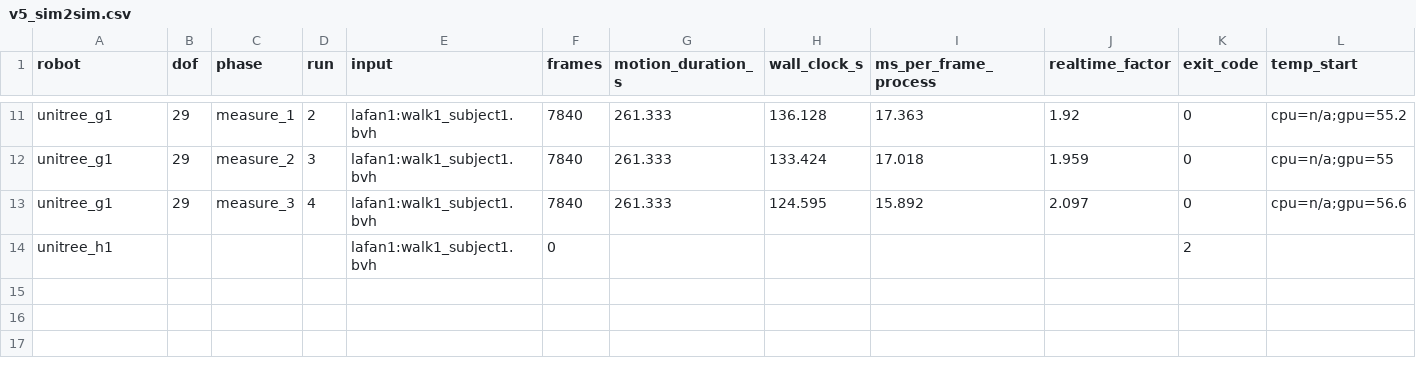
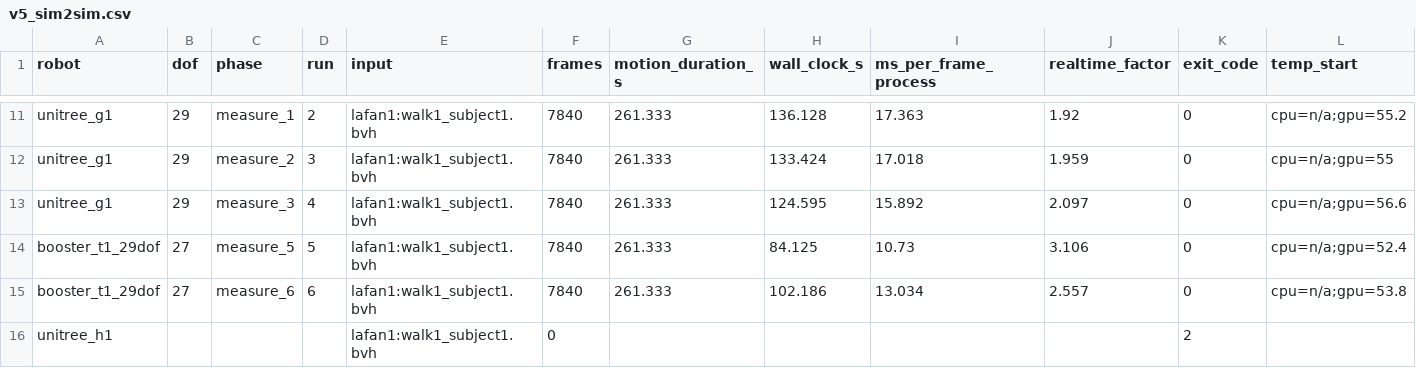
Before and after one commit to mtzwyu/GMR-Humanoid-Retargeting-Benchmark, a CSV file: results/v5_sim2sim.csv, drawn as a sheet; only a part is shown, gaps mark what is left out; rows hold the shown columns only; the diff names each change by its address in the sheet, - before the commit and + after, or states it on an @@ line.

Commit message:
fix(RV-24): chay them 2 lan cho T1_29dof (n=5, CV 11,32% van >5%), chuyen V5 sang trung vi 13,03 ms/frame, ve lai do thi median + sai so min-max

```diff
--- a/results/v5_sim2sim.csv
+++ b/results/v5_sim2sim.csv
+row 14: booster_t1_29dof | 27 | measure_5 | 5 | lafan1:walk1_subject1.bvh | 7840 | 261.333 | 84.125 | 10.73 | 3.106 | 0 | cpu=n/a;gpu=52.4
+row 15: booster_t1_29dof | 27 | measure_6 | 6 | lafan1:walk1_subject1.bvh | 7840 | 261.333 | 102.186 | 13.034 | 2.557 | 0 | cpu=n/a;gpu=53.8
```
Also changed, not shown: results/v5_raw.csv, 4 other files.
